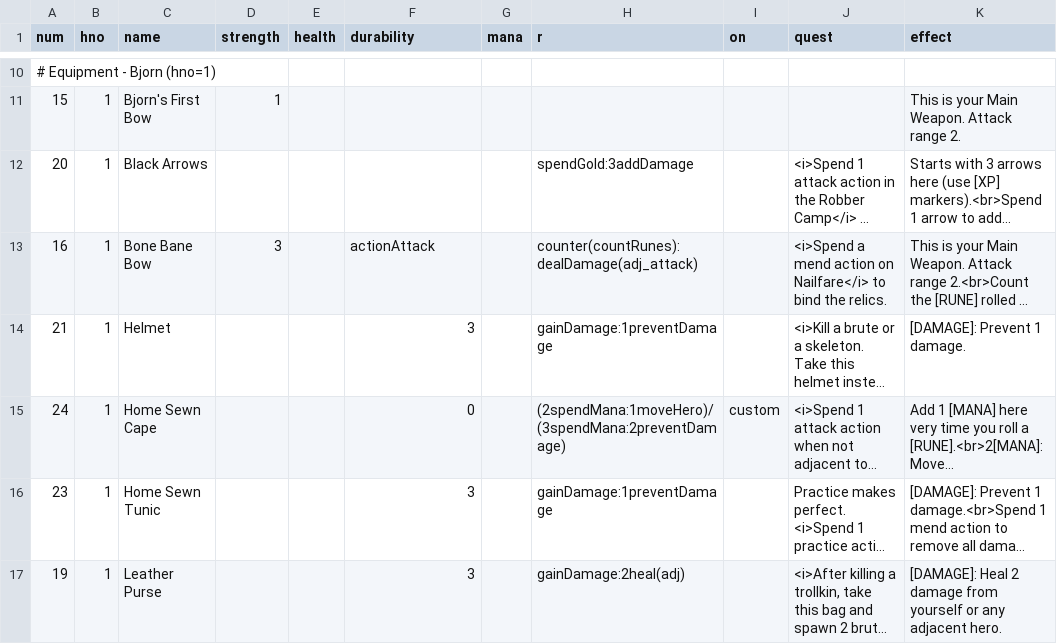
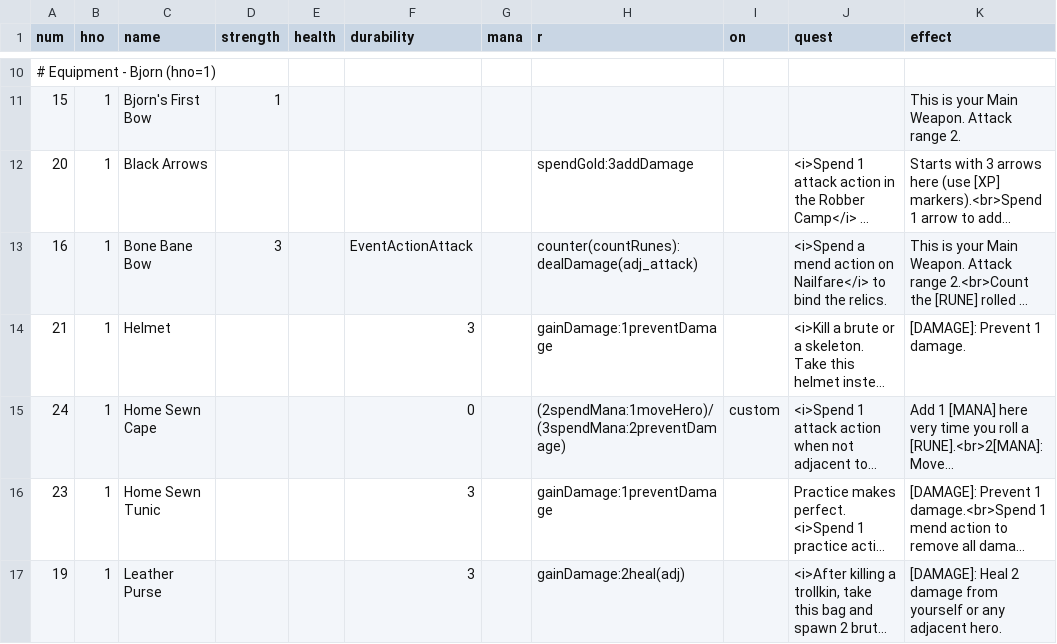
Before and after one commit to elaskavaia/bga-fate, a CSV file: misc/card_equip_material.csv, drawn as a sheet; only a part is shown, gaps mark what is left out; long unchanged cells end in …; the diff covers the shown part only; the diff names each change by its address in the sheet, - before the commit and + after, or states it on an @@ line.

```diff
--- a/misc/card_equip_material.csv
+++ b/misc/card_equip_material.csv
-F13 (durability): actionAttack
+F13 (durability): EventActionAttack
```
Also changed, not shown: 12 edited cells elsewhere in this file, misc/card_ability_material.csv, misc/card_event_material.csv, 22 other files.
